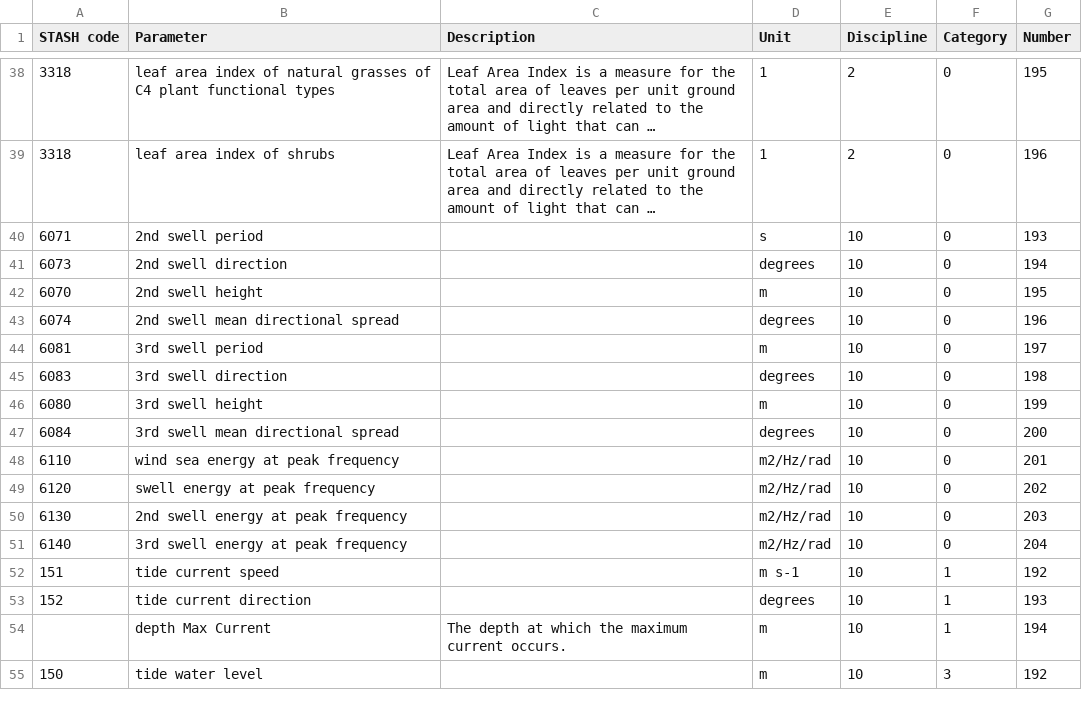
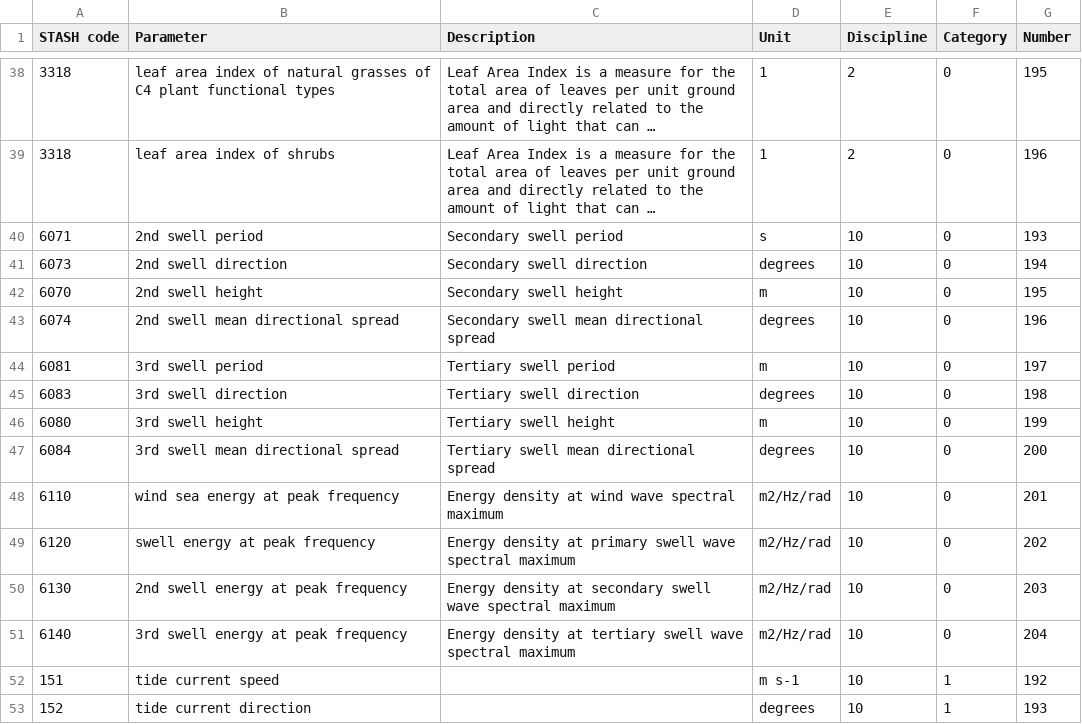
Before and after one commit to MetOffice/localTables-GRIB-BUFR, a CSV file: grib/grib2/GRIB2ParameterLocalTable.csv, drawn as a sheet; only a part is shown, gaps mark what is left out; the shorter side is filled out with more unchanged rows; long unchanged cells end in …; the diff covers the shown part only; the diff names each change by its address in the sheet, - before the commit and + after, or states it on an @@ line.

Commit message:
Descriptions (#82)
* Update GRIB2ParameterLocalTable.csv

* Update GRIB2ParameterLocalTable.csv

* Update GRIB2ParameterLocalTable.csv

* Update GRIB2ParameterLocalTable.csv

```diff
--- a/grib/grib2/GRIB2ParameterLocalTable.csv
+++ b/grib/grib2/GRIB2ParameterLocalTable.csv
-C40 (Description): (empty)
+C40 (Description): Secondary swell period
-C41 (Description): (empty)
+C41 (Description): Secondary swell direction
-C42 (Description): (empty)
+C42 (Description): Secondary swell height
-C43 (Description): (empty)
+C43 (Description): Secondary swell mean directional spread
-C44 (Description): (empty)
+C44 (Description): Tertiary swell period
-C45 (Description): (empty)
+C45 (Description): Tertiary swell direction
-C46 (Description): (empty)
+C46 (Description): Tertiary swell height
-C47 (Description): (empty)
+C47 (Description): Tertiary swell mean directional spread
-C48 (Description): (empty)
+C48 (Description): Energy density at wind wave spectral maximum
-C49 (Description): (empty)
+C49 (Description): Energy density at primary swell wave spectral maximum
-C50 (Description): (empty)
+C50 (Description): Energy density at secondary swell wave spectral maximum
-C51 (Description): (empty)
+C51 (Description): Energy density at tertiary swell wave spectral maximum
```
Also changed, not shown: 11 edited cells elsewhere in this file.
